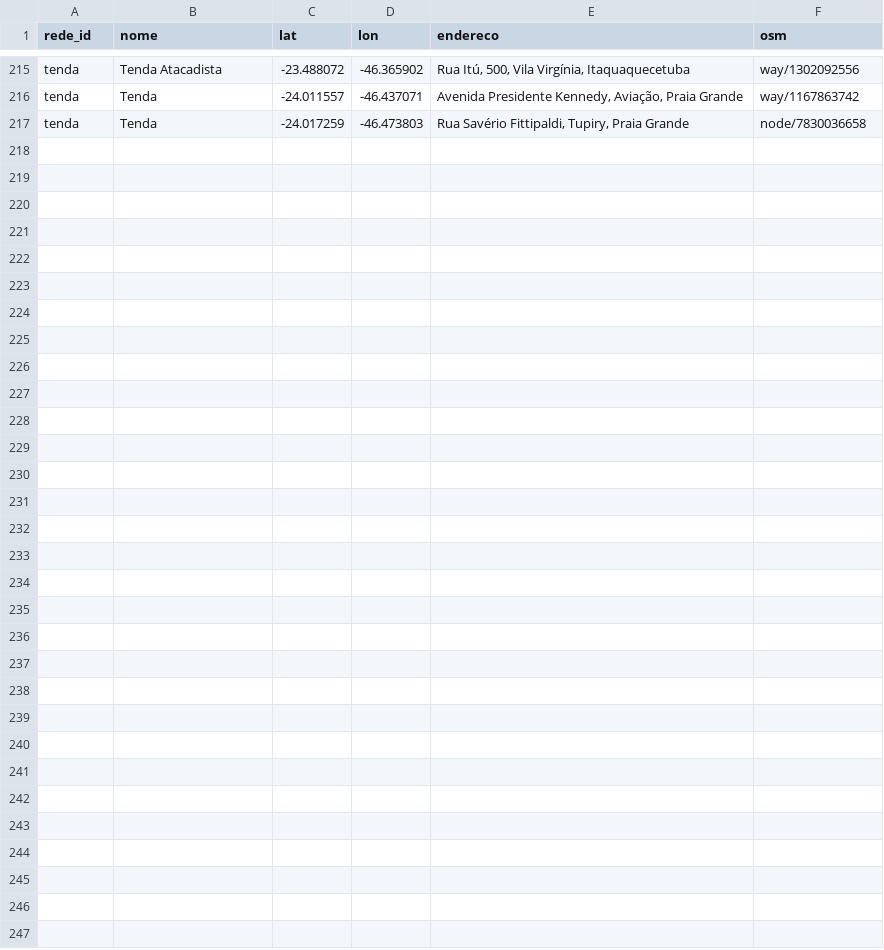
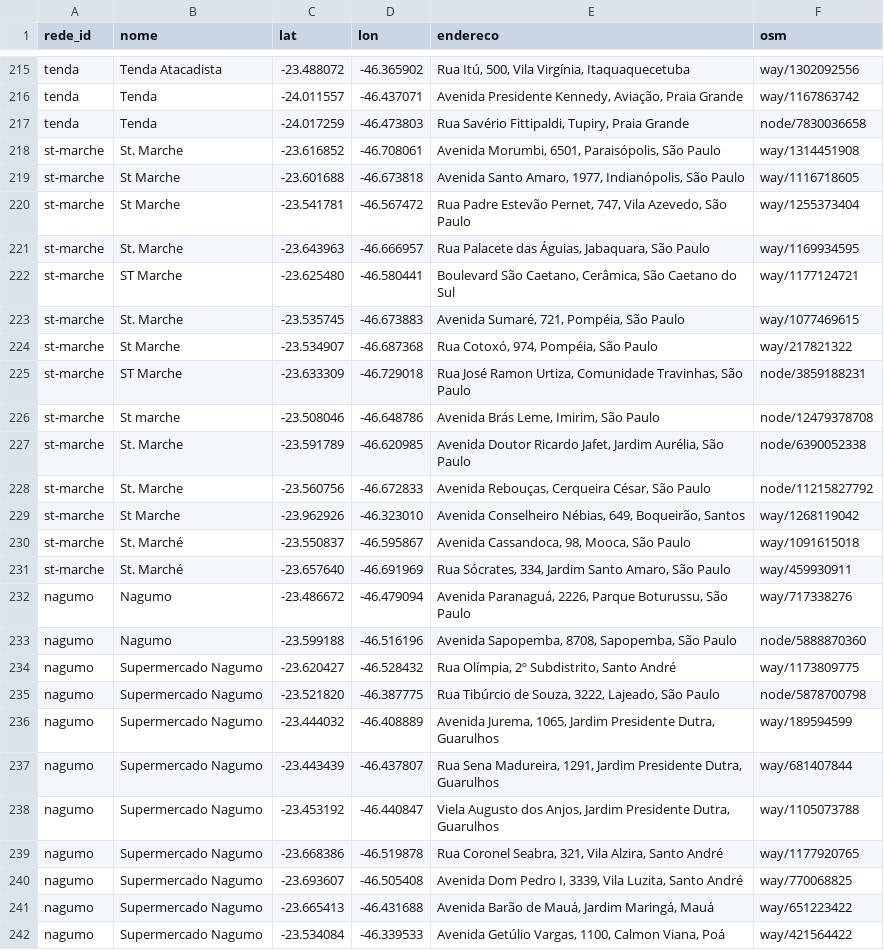
Before and after one commit to theoscala45/preco-do-dia-a-dia, a CSV file: data/lojas.csv, drawn as a sheet; only a part is shown, gaps mark what is left out; the diff names each change by its address in the sheet, - before the commit and + after, or states it on an @@ line.

```diff
--- a/data/lojas.csv
+++ b/data/lojas.csv
+row 218: st-marche | St. Marche | -23.616852 | -46.708061 | Avenida Morumbi, 6501, Paraisópolis, São Paulo | way/1314451908
+row 219: st-marche | St Marche | -23.601688 | -46.673818 | Avenida Santo Amaro, 1977, Indianópolis, São Paulo | way/1116718605
+row 220: st-marche | St Marche | -23.541781 | -46.567472 | Rua Padre Estevão Pernet, 747, Vila Azevedo, São Paulo | way/1255373404
+row 221: st-marche | St. Marche | -23.643963 | -46.666957 | Rua Palacete das Águias, Jabaquara, São Paulo | way/1169934595
+row 222: st-marche | ST Marche | -23.625480 | -46.580441 | Boulevard São Caetano, Cerâmica, São Caetano do Sul | way/1177124721
+row 223: st-marche | St. Marche | -23.535745 | -46.673883 | Avenida Sumaré, 721, Pompéia, São Paulo | way/1077469615
+row 224: st-marche | St Marche | -23.534907 | -46.687368 | Rua Cotoxó, 974, Pompéia, São Paulo | way/217821322
+row 225: st-marche | ST Marche | -23.633309 | -46.729018 | Rua José Ramon Urtiza, Comunidade Travinhas, São Paulo | node/3859188231
+row 226: st-marche | St marche | -23.508046 | -46.648786 | Avenida Brás Leme, Imirim, São Paulo | node/12479378708
+row 227: st-marche | St. Marche | -23.591789 | -46.620985 | Avenida Doutor Ricardo Jafet, Jardim Aurélia, São Paulo | node/6390052338
+row 228: st-marche | St. Marche | -23.560756 | -46.672833 | Avenida Rebouças, Cerqueira César, São Paulo | node/11215827792
+row 229: st-marche | St Marche | -23.962926 | -46.323010 | Avenida Conselheiro Nébias, 649, Boqueirão, Santos | way/1268119042
+row 230: st-marche | St. Marché | -23.550837 | -46.595867 | Avenida Cassandoca, 98, Mooca, São Paulo | way/1091615018
+row 231: st-marche | St. Marché | -23.657640 | -46.691969 | Rua Sócrates, 334, Jardim Santo Amaro, São Paulo | way/459930911
+row 232: nagumo | Nagumo | -23.486672 | -46.479094 | Avenida Paranaguá, 2226, Parque Boturussu, São Paulo | way/717338276
+row 233: nagumo | Nagumo | -23.599188 | -46.516196 | Avenida Sapopemba, 8708, Sapopemba, São Paulo | node/5888870360
+row 234: nagumo | Supermercado Nagumo | -23.620427 | -46.528432 | Rua Olímpia, 2º Subdistrito, Santo André | way/1173809775
+row 235: nagumo | Supermercado Nagumo | -23.521820 | -46.387775 | Rua Tibúrcio de Souza, 3222, Lajeado, São Paulo | node/5878700798
+row 236: nagumo | Supermercado Nagumo | -23.444032 | -46.408889 | Avenida Jurema, 1065, Jardim Presidente Dutra, Guarulhos | way/189594599
+row 237: nagumo | Supermercado Nagumo | -23.443439 | -46.437807 | Rua Sena Madureira, 1291, Jardim Presidente Dutra, Guarulhos | way/681407844
+row 238: nagumo | Supermercado Nagumo | -23.453192 | -46.440847 | Viela Augusto dos Anjos, Jardim Presidente Dutra, Guarulhos | way/1105073788
+row 239: nagumo | Supermercado Nagumo | -23.668386 | -46.519878 | Rua Coronel Seabra, 321, Vila Alzira, Santo André | way/1177920765
+row 240: nagumo | Supermercado Nagumo | -23.693607 | -46.505408 | Avenida Dom Pedro I, 3339, Vila Luzita, Santo André | way/770068825
+row 241: nagumo | Supermercado Nagumo | -23.665413 | -46.431688 | Avenida Barão de Mauá, Jardim Maringá, Mauá | way/651223422
+row 242: nagumo | Supermercado Nagumo | -23.534084 | -46.339533 | Avenida Getúlio Vargas, 1100, Calmon Viana, Poá | way/421564422
```
Also changed, not shown: data/redes.csv, 11 other files.
